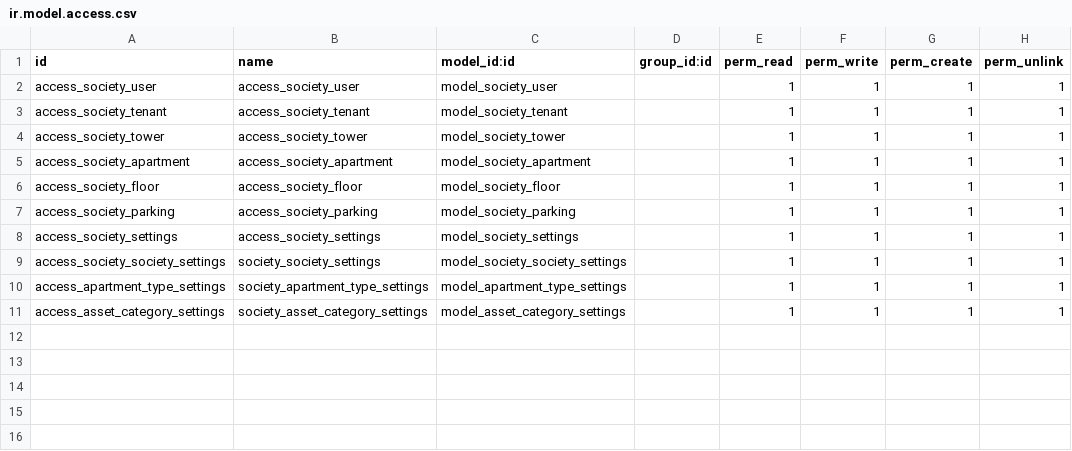
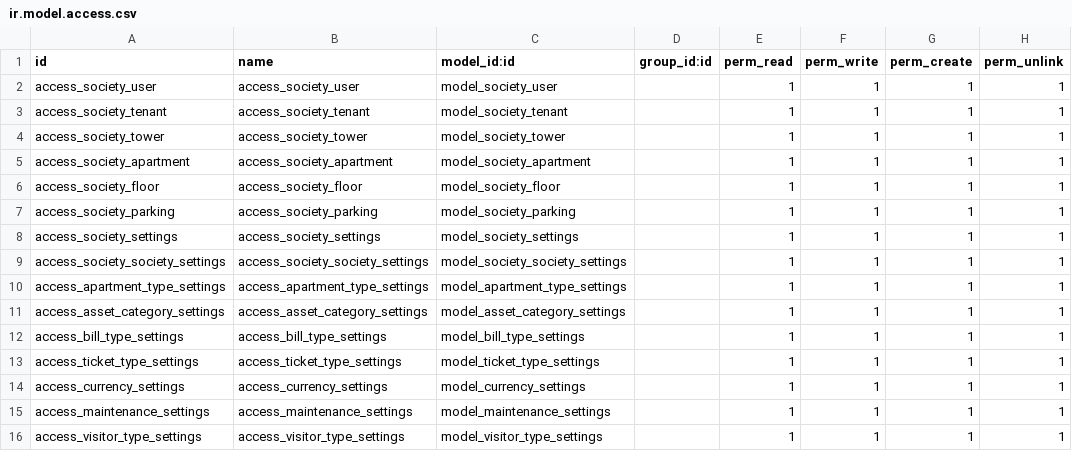
Before and after one commit to sandeepsidmec/society_management, a CSV file: society_management/security/ir.model.access.csv, drawn as a sheet.

Commit message:
bill

```diff
--- a/society_management/security/ir.model.access.csv
+++ b/society_management/security/ir.model.access.csv
@@ -8,4 +8,9 @@ access_society_parking,access_society_parking,model_society_parking,,1,1,1,1
 access_society_settings,access_society_settings,model_society_settings,,1,1,1,1
-access_society_society_settings,society_society_settings,model_society_society_settings,,1,1,1,1
-access_apartment_type_settings,society_apartment_type_settings,model_apartment_type_settings,,1,1,1,1
-access_asset_category_settings,society_asset_category_settings,model_asset_category_settings,,1,1,1,1
+access_society_society_settings,access_society_society_settings,model_society_society_settings,,1,1,1,1
+access_apartment_type_settings,access_apartment_type_settings,model_apartment_type_settings,,1,1,1,1
+access_asset_category_settings,access_asset_category_settings,model_asset_category_settings,,1,1,1,1
+access_bill_type_settings,access_bill_type_settings,model_bill_type_settings,,1,1,1,1
+access_ticket_type_settings,access_ticket_type_settings,model_ticket_type_settings,,1,1,1,1
+access_currency_settings,access_currency_settings,model_currency_settings,,1,1,1,1
+access_maintenance_settings,access_maintenance_settings,model_maintenance_settings,,1,1,1,1
+access_visitor_type_settings,access_visitor_type_settings,model_visitor_type_settings,,1,1,1,1
```
Also changed, not shown: 13 other files.
